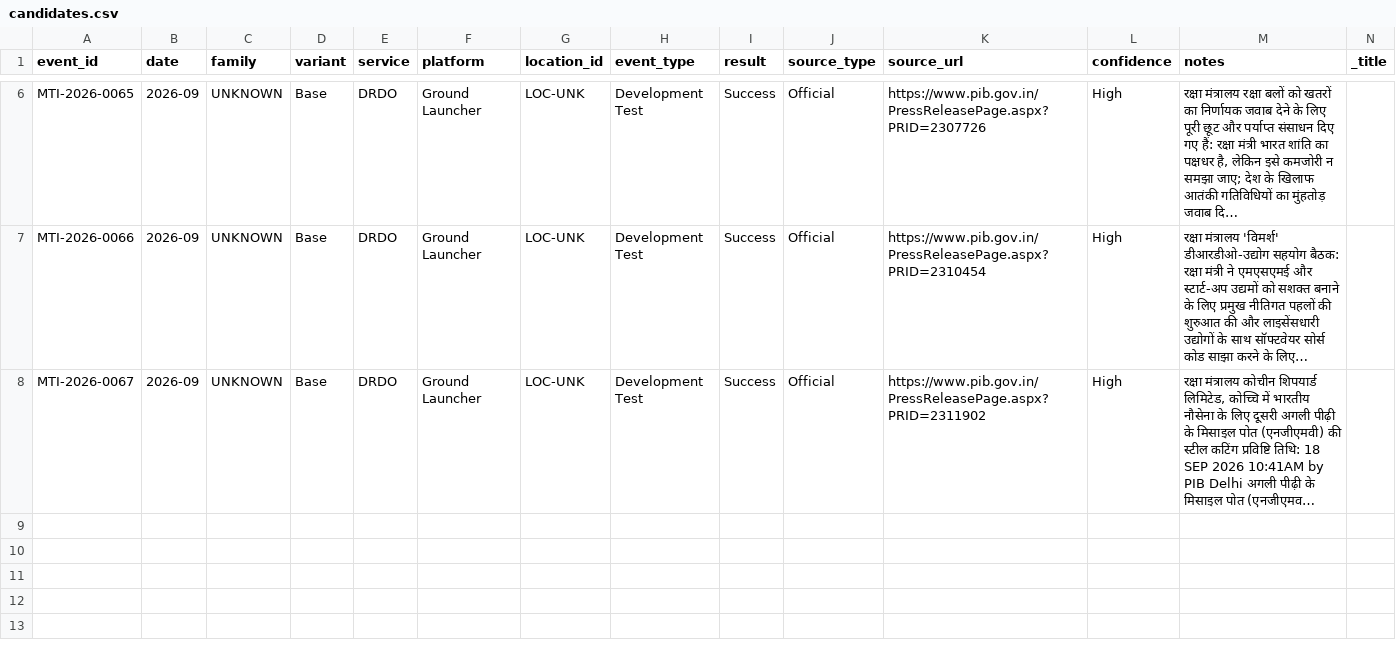
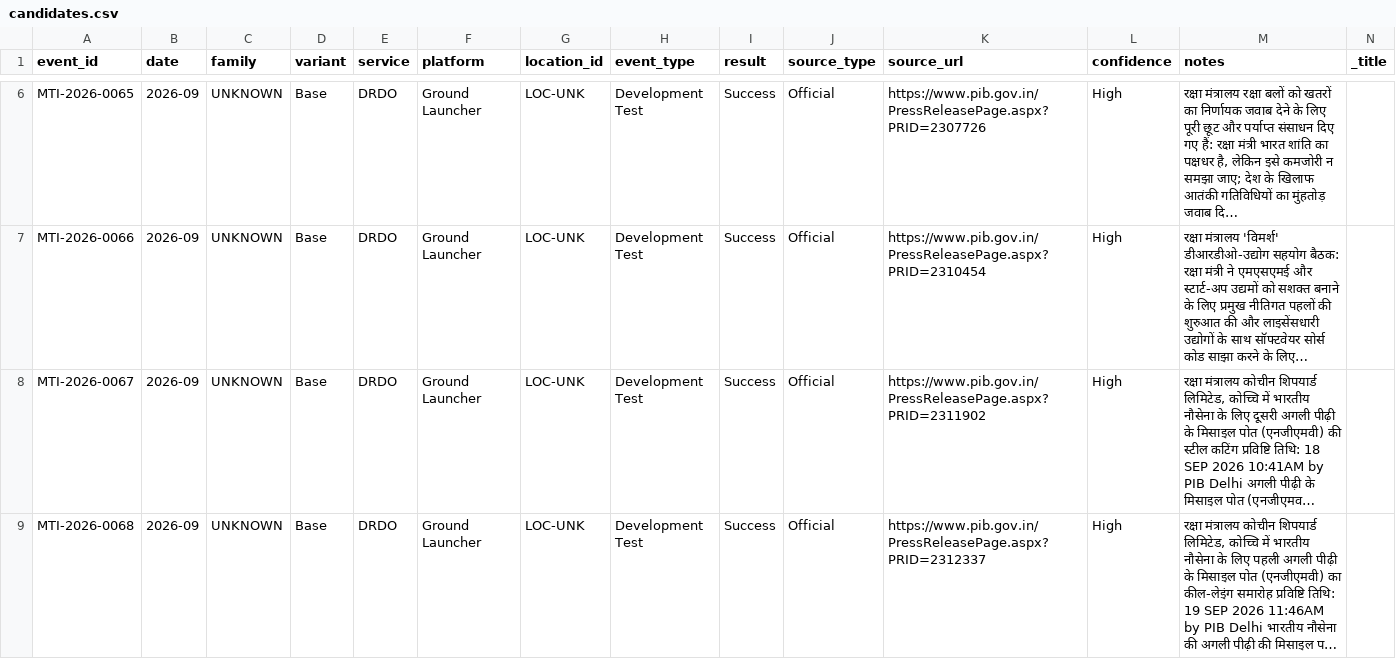
Before and after one commit to SIERRA711/indian-missile-test-tracker, a CSV file: candidates.csv, drawn as a sheet; only a part is shown, gaps mark what is left out; long unchanged cells end in …; rows hold the shown columns only; the diff names each change by its address in the sheet, - before the commit and + after, or states it on an @@ line.

```diff
--- a/candidates.csv
+++ b/candidates.csv
+row 9: MTI-2026-0068 | 2026-09 | UNKNOWN | Base | DRDO | Ground Launcher | LOC-UNK | Development Test | Success | Official | https://www.pib.gov.in/PressReleasePage.aspx?PRID=2312337 | High | रक्षा मंत्रालय कोचीन शिपयार्ड लिमिटेड, कोच्चि में भारतीय नौसेना के लिए पहली अगली पीढ़ी के मिसाइल पोत (एनजीएमवी) का कील-लेइंग समारोह प्रविष्टि तिथि: 19 SEP 2026 11:46AM by PIB Delhi भारतीय नौसेना की अगली पीढ़ी की मिसाइल प…
```
Also changed, not shown: 1 other file.
